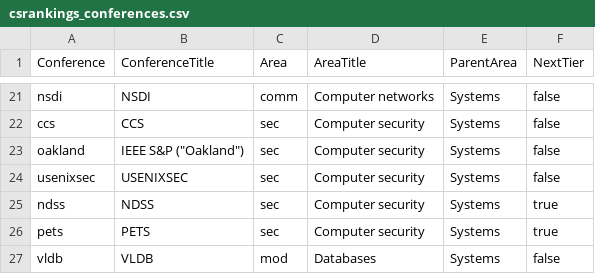
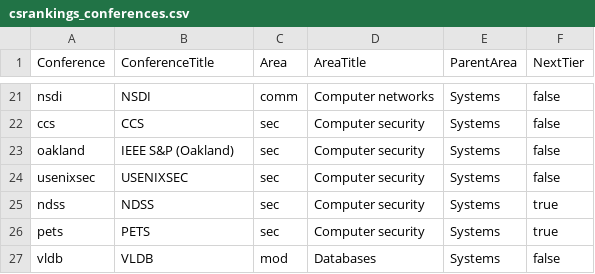
Before and after one commit to dynaroars/csconfs, a CSV file: data/csrankings_conferences.csv, drawn as a sheet; only a part is shown, gaps mark what is left out.

```diff
--- a/data/csrankings_conferences.csv
+++ b/data/csrankings_conferences.csv
@@ -22,3 +22,3 @@ nsdi,NSDI,comm,Computer networks,Systems,false
 ccs,CCS,sec,Computer security,Systems,false
-oakland,IEEE S&P ("Oakland"),sec,Computer security,Systems,false
+oakland,IEEE S&P (Oakland),sec,Computer security,Systems,false
 usenixsec,USENIXSEC,sec,Computer security,Systems,false
```
Also changed, not shown: 6 other files.
